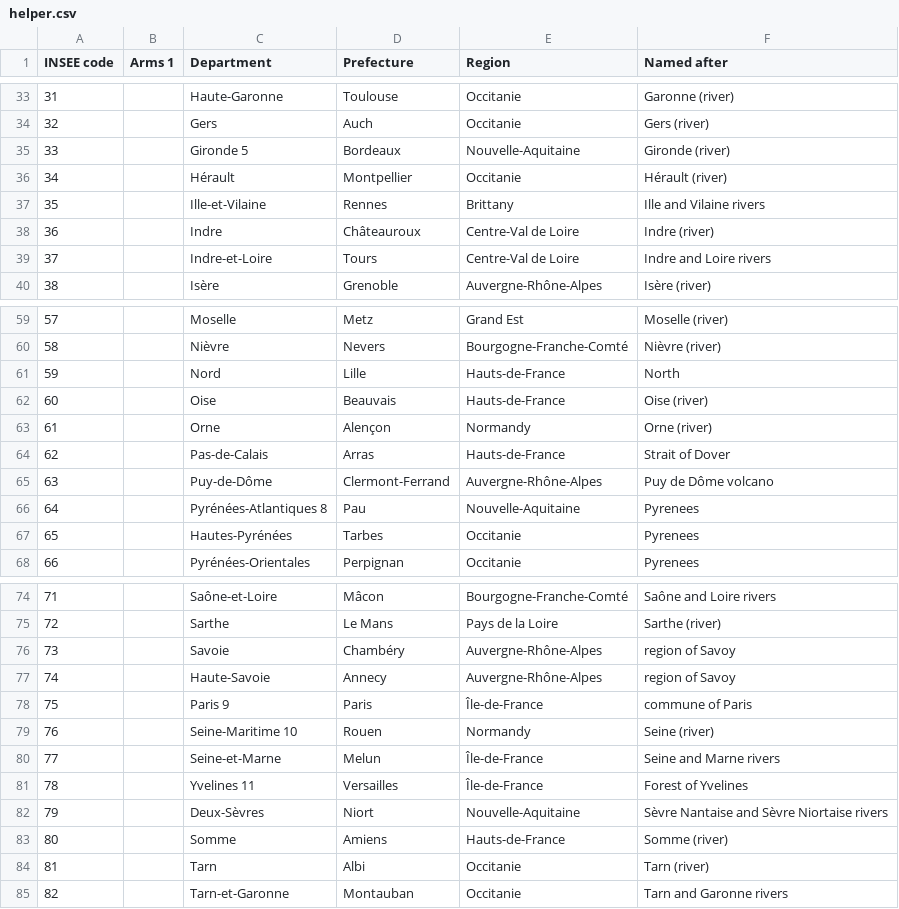
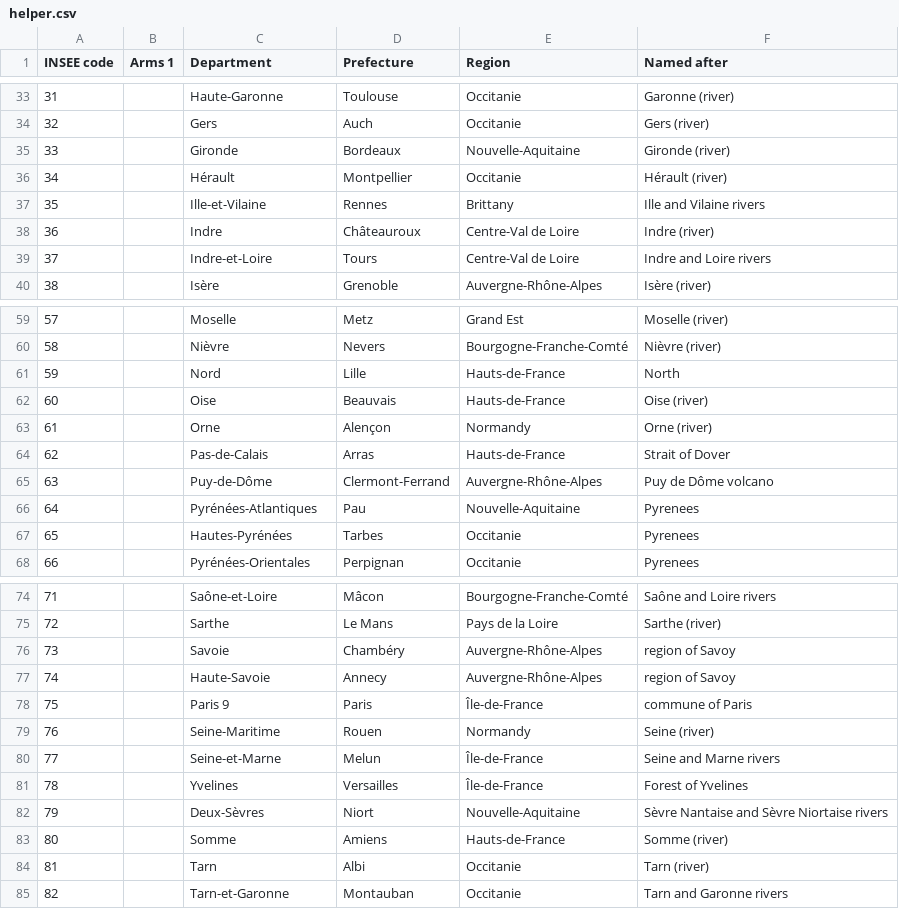
Before and after one commit to Praetor-unicam/backend, a CSV file: data/source_files/france/helper.csv, drawn as a sheet; only a part is shown, gaps mark what is left out; the diff covers the shown part only.

```diff
--- a/data/source_files/france/helper.csv
+++ b/data/source_files/france/helper.csv
@@ -34,3 +34,3 @@ INSEE code,Arms 1,Department,Prefecture,Region,Named after
 32,,Gers,Auch,Occitanie,Gers (river)
-33,,Gironde 5,Bordeaux,Nouvelle-Aquitaine,Gironde (river)
+33,,Gironde,Bordeaux,Nouvelle-Aquitaine,Gironde (river)
 34,,Hérault,Montpellier,Occitanie,Hérault (river)
@@ -65,3 +65,3 @@ INSEE code,Arms 1,Department,Prefecture,Region,Named after
 63,,Puy-de-Dôme,Clermont-Ferrand,Auvergne-Rhône-Alpes,Puy de Dôme volcano
-64,,Pyrénées-Atlantiques 8,Pau,Nouvelle-Aquitaine,Pyrenees
+64,,Pyrénées-Atlantiques,Pau,Nouvelle-Aquitaine,Pyrenees
 65,,Hautes-Pyrénées,Tarbes,Occitanie,Pyrenees
@@ -78,5 +78,5 @@ INSEE code,Arms 1,Department,Prefecture,Region,Named after
 75,,Paris 9,Paris,Île-de-France,commune of Paris
-76,,Seine-Maritime 10,Rouen,Normandy,Seine (river)
+76,,Seine-Maritime,Rouen,Normandy,Seine (river)
 77,,Seine-et-Marne,Melun,Île-de-France,Seine and Marne rivers
-78,,Yvelines 11,Versailles,Île-de-France,Forest of Yvelines
+78,,Yvelines,Versailles,Île-de-France,Forest of Yvelines
 79,,Deux-Sèvres,Niort,Nouvelle-Aquitaine,Sèvre Nantaise and Sèvre Niortaise rivers
```
Also changed, not shown: 1 removed row and 13 edited cells elsewhere in this file, 7 other files.
